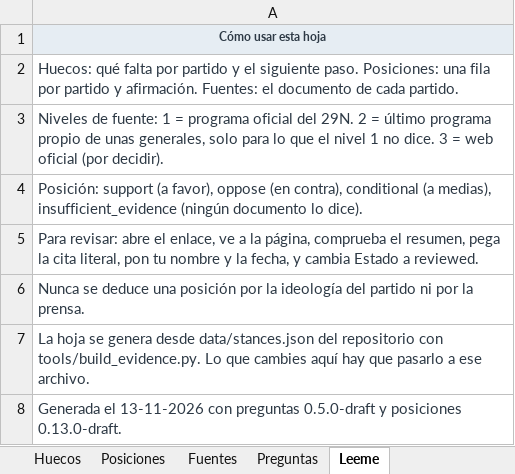
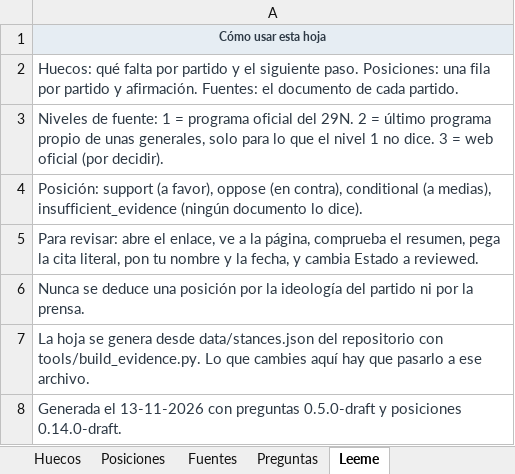
Before and after one commit to BRAC-AI/election-spain, an Excel workbook: data/evidence.xlsx, sheet Leeme, drawn as a sheet; values as stored, in another font and other column widths than the file's, no borders; the diff names each change by its address in the sheet, - before the commit and + after, or states it on an @@ line.

```diff
--- a/data/evidence.xlsx (sheet Leeme)
+++ b/data/evidence.xlsx (sheet Leeme)
-A8: …y posiciones 0.13.0-draft.
+A8: …y posiciones 0.14.0-draft.
```
Also changed, not shown: sheet Posiciones, sheet Huecos, 4 other files.
